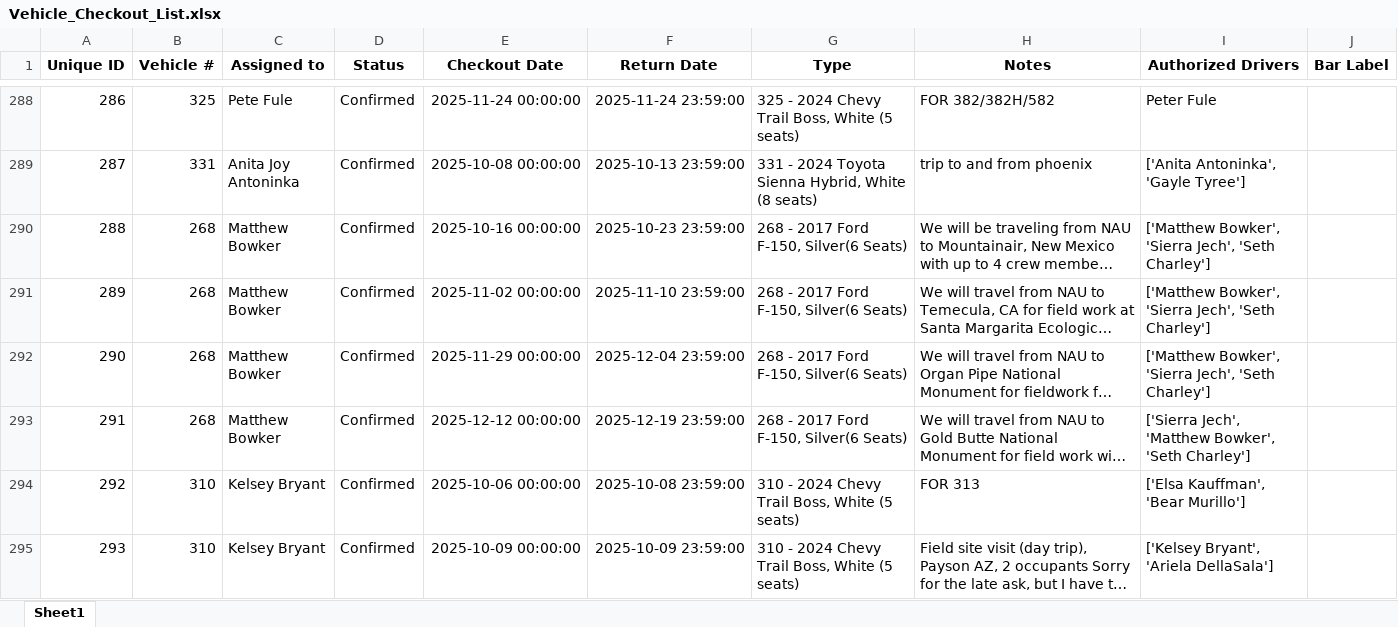
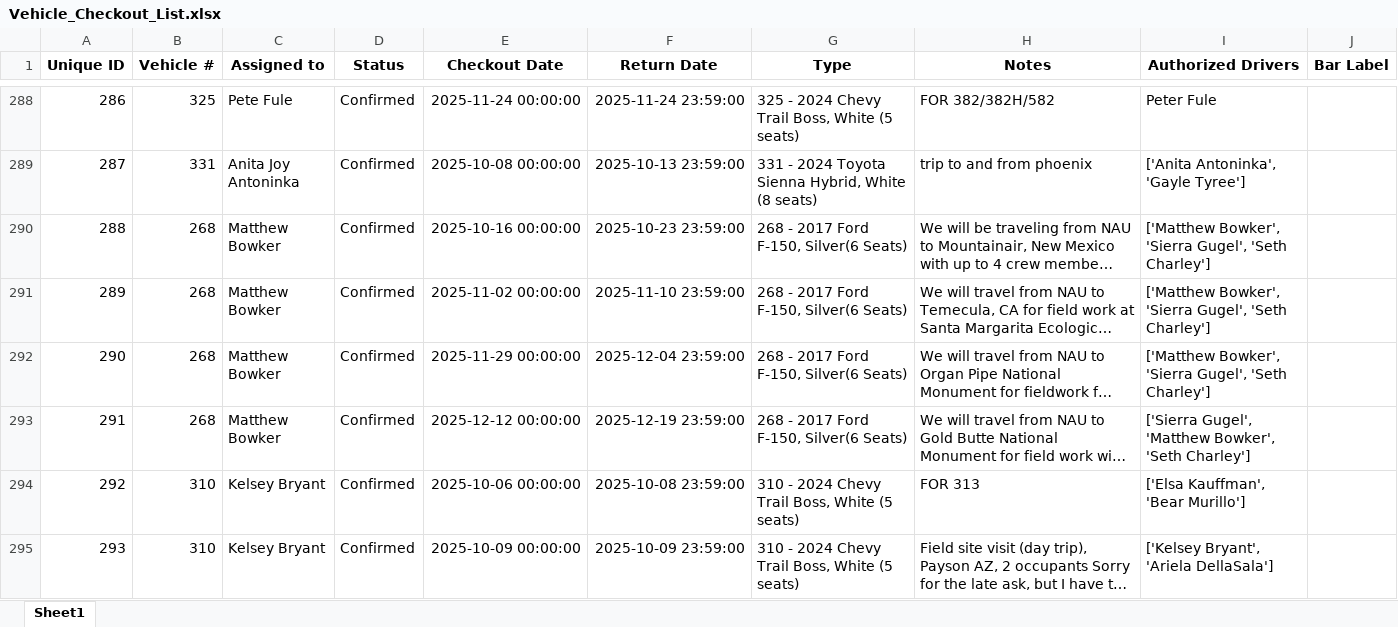
Before and after one commit to forestryvehicleadmin/Vehicle_Gantt, an Excel workbook: Vehicle_Checkout_List.xlsx, sheet Sheet1, drawn as a sheet; only a part is shown, gaps mark what is left out; long unchanged cells end in …; values as stored, in another font and other column widths than the file's, no borders; the diff names each change by its address in the sheet, - before the commit and + after, or states it on an @@ line.

Commit message:
Data update from Streamlit app by user at 2025-10-13 20:29:17

```diff
--- a/Vehicle_Checkout_List.xlsx (sheet Sheet1)
+++ b/Vehicle_Checkout_List.xlsx (sheet Sheet1)
-I290:I292 (Authorized Drivers): …Bowker', 'Sierra Jech', 'Seth Charley']
+I290:I292 (Authorized Drivers): …Bowker', 'Sierra Gugel', 'Seth Charley']
-I293 (Authorized Drivers): ['Sierra Jech', 'Matthew Bowker',…
+I293 (Authorized Drivers): ['Sierra Gugel', 'Matthew Bowker',…
```
